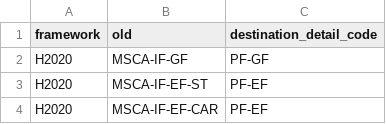
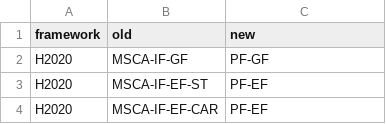
Before and after one commit to dataesr/pcri, a CSV file: data_files/msca_correspondence.csv, drawn as a sheet; only a part is shown.

Commit message:
just change variable name to merge easier

```diff
--- a/data_files/msca_correspondence.csv
+++ b/data_files/msca_correspondence.csv
@@ -1,2 +1,2 @@
-framework;old;destination_detail_code
+framework;old;new
 H2020;MSCA-IF-GF;PF-GF
```
